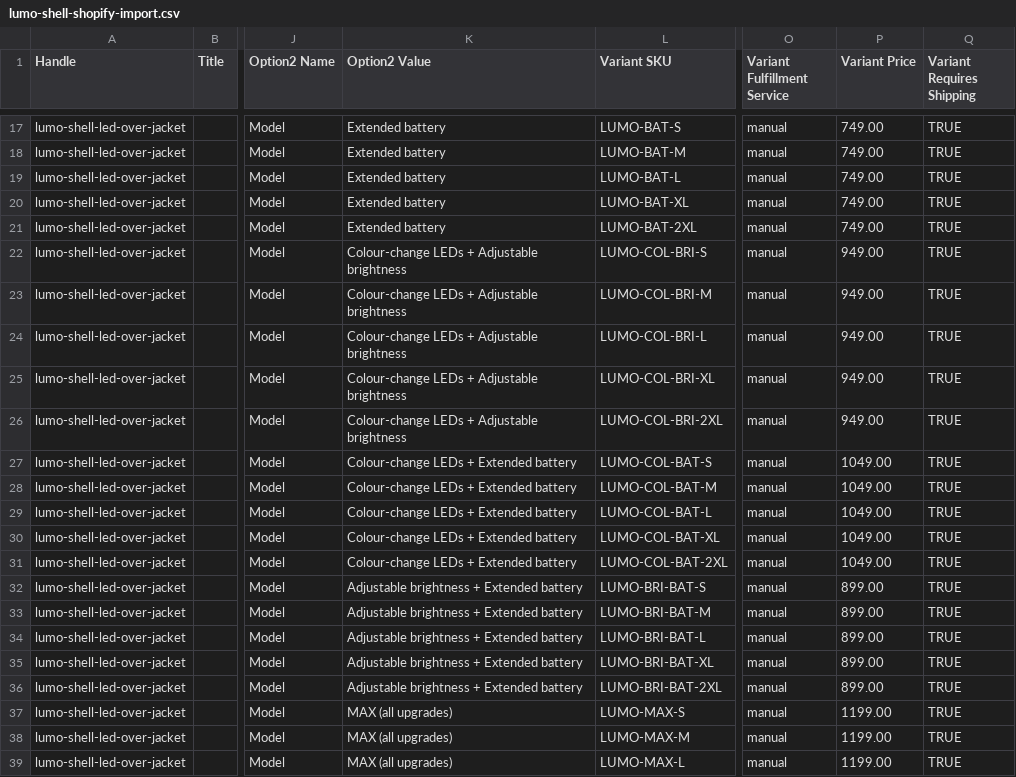
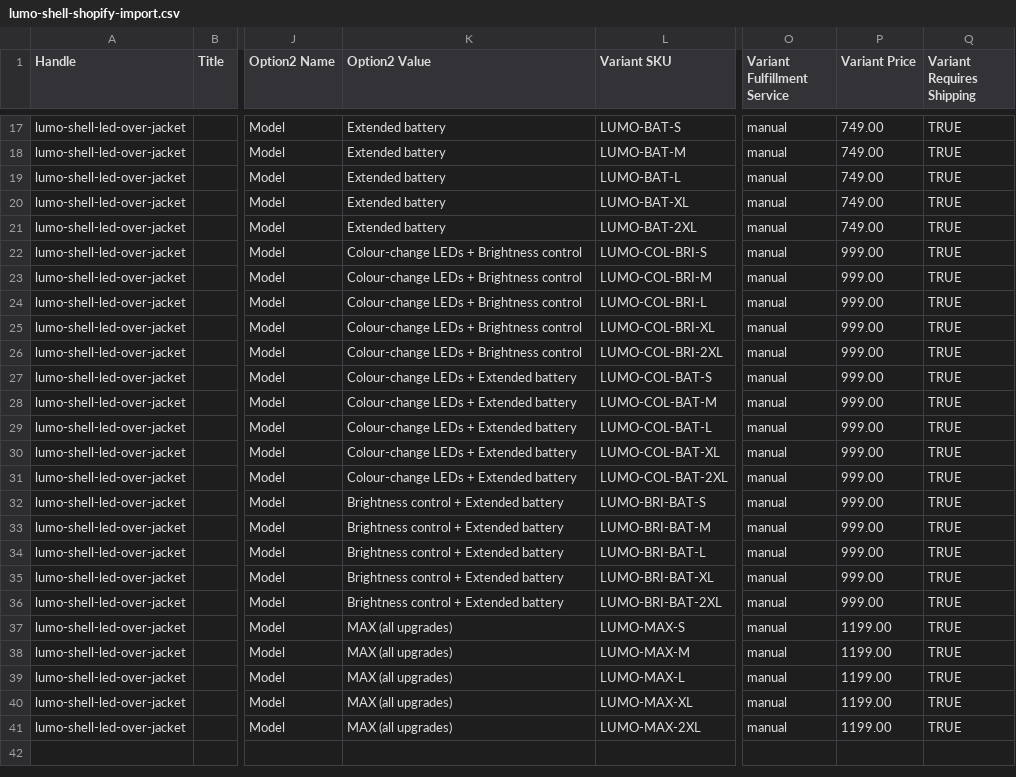
Before and after one commit to ursolution2016/first-pr-practice, a CSV file: shopify/lumo-shell-shopify-import.csv, drawn as a sheet; only a part is shown, gaps mark what is left out; the shorter side is filled out with more unchanged rows; the diff covers the shown part only; the diff names each change by its address in the sheet, - before the commit and + after, or states it on an @@ line.

```diff
--- a/shopify/lumo-shell-shopify-import.csv
+++ b/shopify/lumo-shell-shopify-import.csv
-K22:K26 (Option2 Value): Colour-change LEDs + Adjustable brightness
+K22:K26 (Option2 Value): Colour-change LEDs + Brightness control
-P22:P26 (Variant Price): 949.00
+P22:P26 (Variant Price): 999.00
-P27:P31 (Variant Price): 1049.00
+P27:P31 (Variant Price): 999.00
-K32:K36 (Option2 Value): Adjustable brightness + Extended battery
+K32:K36 (Option2 Value): Brightness control + Extended battery
-P32:P36 (Variant Price): 899.00
+P32:P36 (Variant Price): 999.00
```
Also changed, not shown: 16 edited cells elsewhere in this file, 7 other files.
